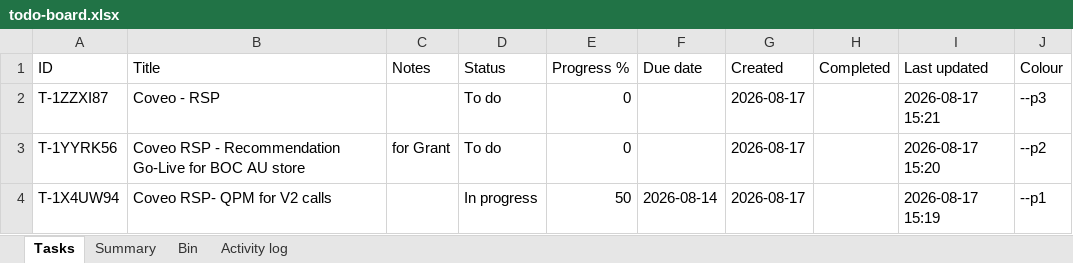
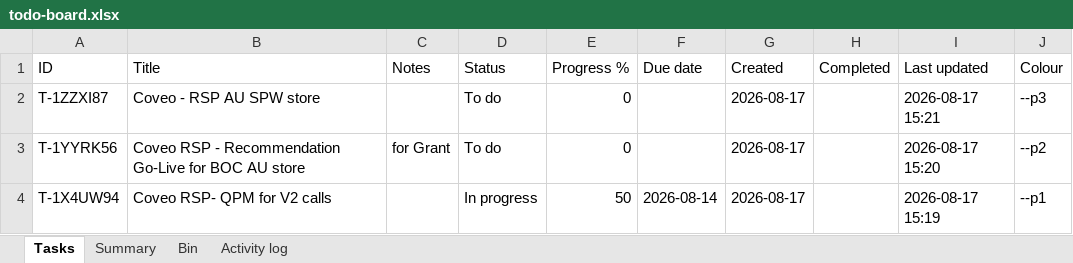
Before and after one commit to akshay0828/To-Do, an Excel workbook: data/todo-board.xlsx, sheet Tasks, drawn as a sheet; values as stored, in another font and other column widths than the file's, no borders; the diff names each change by its address in the sheet, - before the commit and + after, or states it on an @@ line.

```diff
--- a/data/todo-board.xlsx (sheet Tasks)
+++ b/data/todo-board.xlsx (sheet Tasks)
-B2 (Title): Coveo - RSP
+B2 (Title): Coveo - RSP AU SPW store
```
Also changed, not shown: sheet Activity log.
